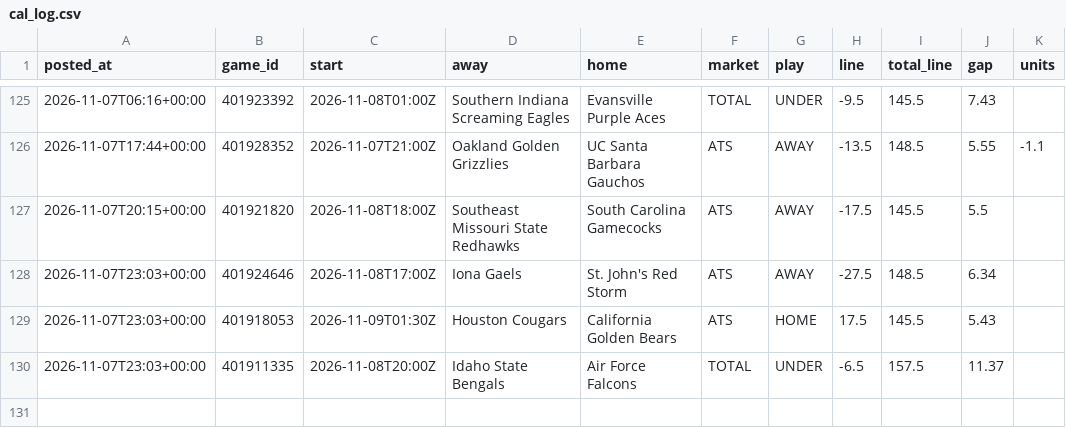
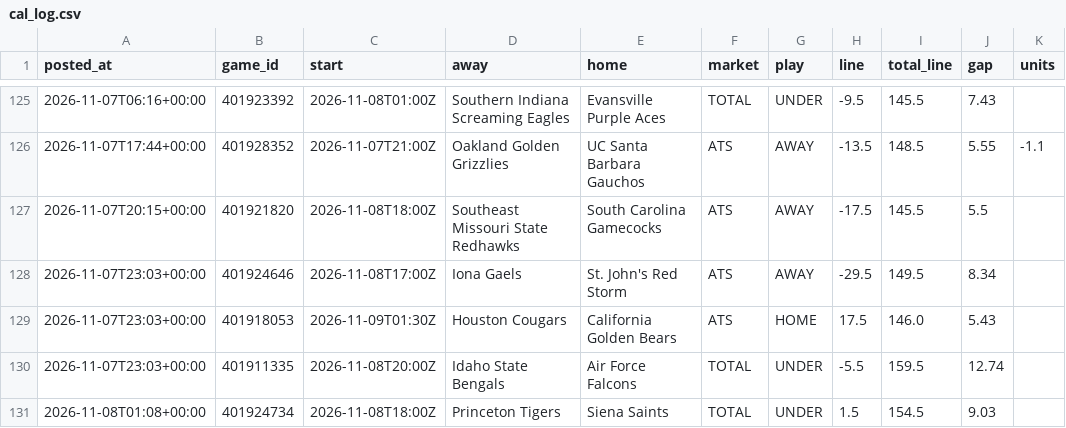
Before and after one commit to patjennings96-ctrl/ncaab-edge-board, a CSV file: data/history/cal_log.csv, drawn as a sheet; only a part is shown, gaps mark what is left out.

```diff
--- a/data/history/cal_log.csv
+++ b/data/history/cal_log.csv
@@ -127,4 +127,5 @@ posted_at,game_id,start,away,home,market,play,line,total_line,gap,units
 2026-11-07T20:15+00:00,401921820,2026-11-08T18:00Z,Southeast Missouri State Redhawks,South Carolina Gamecocks,ATS,AWAY,-17.5,145.5,5.5,
-2026-11-07T23:03+00:00,401924646,2026-11-08T17:00Z,Iona Gaels,St. John's Red Storm,ATS,AWAY,-27.5,148.5,6.34,
-2026-11-07T23:03+00:00,401918053,2026-11-09T01:30Z,Houston Cougars,California Golden Bears,ATS,HOME,17.5,145.5,5.43,
-2026-11-07T23:03+00:00,401911335,2026-11-08T20:00Z,Idaho State Bengals,Air Force Falcons,TOTAL,UNDER,-6.5,157.5,11.37,
+2026-11-07T23:03+00:00,401924646,2026-11-08T17:00Z,Iona Gaels,St. John's Red Storm,ATS,AWAY,-29.5,149.5,8.34,
+2026-11-07T23:03+00:00,401918053,2026-11-09T01:30Z,Houston Cougars,California Golden Bears,ATS,HOME,17.5,146.0,5.43,
+2026-11-07T23:03+00:00,401911335,2026-11-08T20:00Z,Idaho State Bengals,Air Force Falcons,TOTAL,UNDER,-5.5,159.5,12.74,
+2026-11-08T01:08+00:00,401924734,2026-11-08T18:00Z,Princeton Tigers,Siena Saints,TOTAL,UNDER,1.5,154.5,9.03,
```
Also changed, not shown: data/history/card_log.csv, data/history/odds_snapshots.csv, 6 other files.
